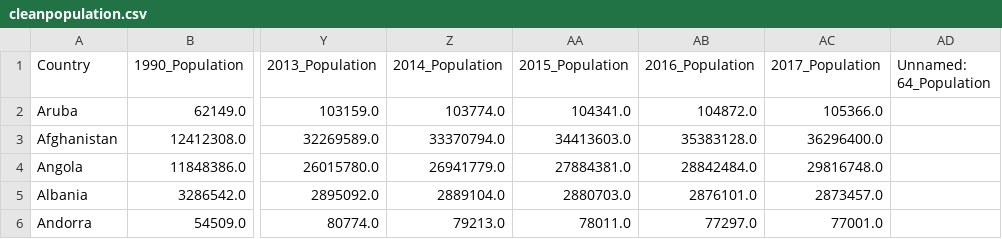
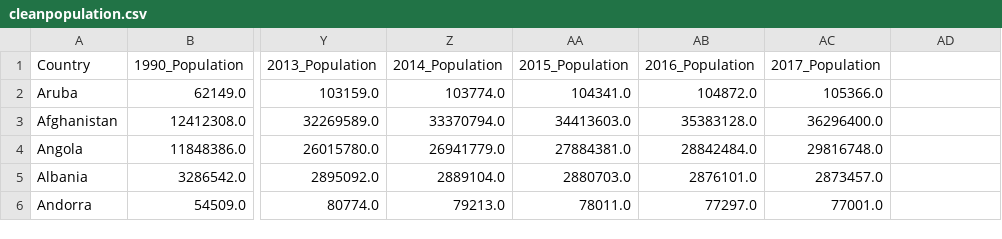
Before and after one commit to doppio-ristretto/military_spending_vs_gdp, a CSV file: cleanpopulation.csv, drawn as a sheet; only a part is shown, gaps mark what is left out; the diff names each change by its address in the sheet, - before the commit and + after, or states it on an @@ line.

```diff
--- a/cleanpopulation.csv
+++ b/cleanpopulation.csv
-AD1: Unnamed: 64_Population
+AD1: (empty)
```
Also changed, not shown: 2 other files.
